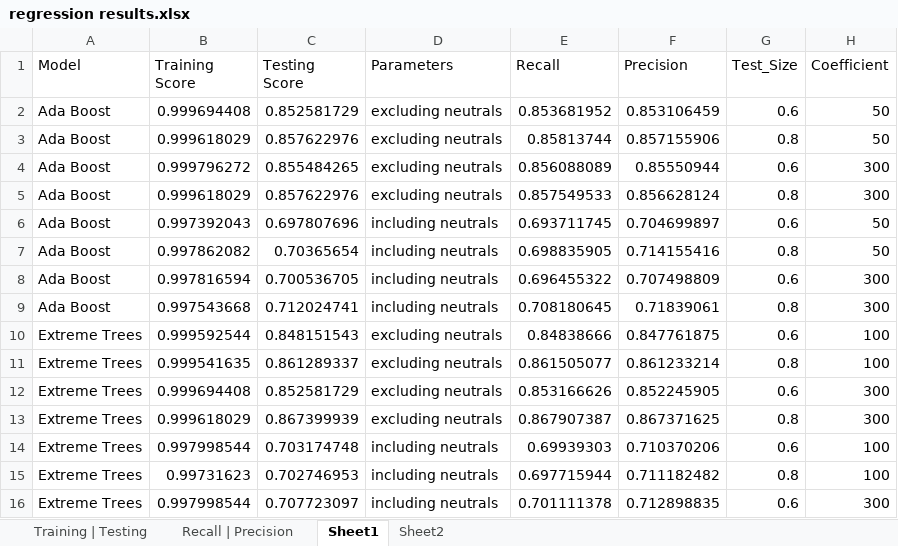
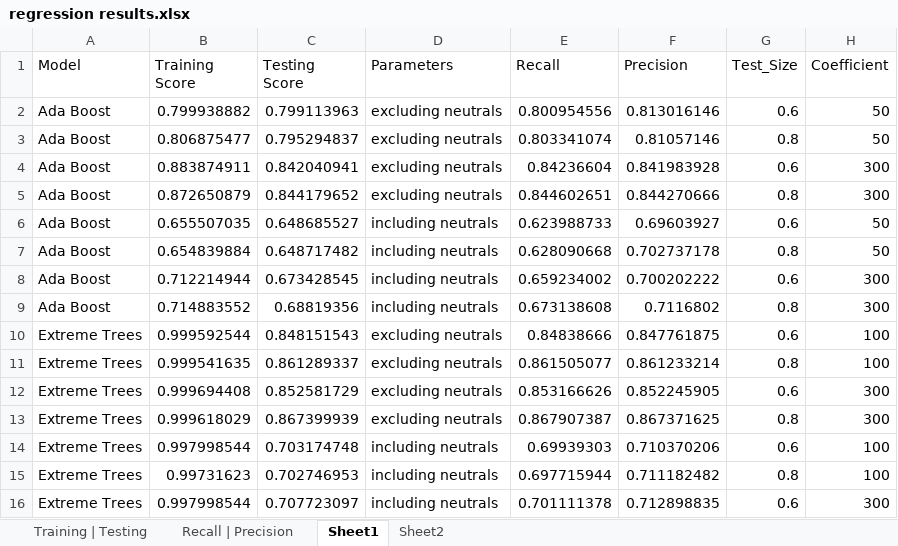
Before and after one commit to mcmanuscw/Project_4-Group_1, an Excel workbook: Resources/regression results.xlsx, sheet Sheet1, drawn as a sheet; only a part is shown; values as stored, in another font and other column widths than the file's, no borders; the diff covers the shown part only; the diff names each change by its address in the sheet, - before the commit and + after, or states it on an @@ line.

Commit message:
results

```diff
--- a/Resources/regression results.xlsx (sheet Sheet1)
+++ b/Resources/regression results.xlsx (sheet Sheet1)
-B2 (Training Score): 0.999694408
+B2 (Training Score): 0.799938882
-C2 (Testing Score): 0.852581729
+C2 (Testing Score): 0.799113963
-E2 (Recall): 0.853681952
+E2 (Recall): 0.800954556
-F2 (Precision): 0.853106459
+F2 (Precision): 0.813016146
-B3 (Training Score): 0.999618029
+B3 (Training Score): 0.806875477
-C3 (Testing Score): 0.857622976
+C3 (Testing Score): 0.795294837
-E3 (Recall): 0.85813744
+E3 (Recall): 0.803341074
-F3 (Precision): 0.857155906
+F3 (Precision): 0.81057146
-B4 (Training Score): 0.999796272
+B4 (Training Score): 0.883874911
-C4 (Testing Score): 0.855484265
+C4 (Testing Score): 0.842040941
-E4 (Recall): 0.856088089
+E4 (Recall): 0.84236604
-F4 (Precision): 0.85550944
+F4 (Precision): 0.841983928
-B5 (Training Score): 0.999618029
+B5 (Training Score): 0.872650879
-C5 (Testing Score): 0.857622976
+C5 (Testing Score): 0.844179652
-E5 (Recall): 0.857549533
+E5 (Recall): 0.844602651
-F5 (Precision): 0.856628124
+F5 (Precision): 0.844270666
-B6 (Training Score): 0.997392043
+B6 (Training Score): 0.655507035
-C6 (Testing Score): 0.697807696
+C6 (Testing Score): 0.648685527
-E6 (Recall): 0.693711745
+E6 (Recall): 0.623988733
-F6 (Precision): 0.704699897
+F6 (Precision): 0.69603927
-B7 (Training Score): 0.997862082
+B7 (Training Score): 0.654839884
-C7 (Testing Score): 0.70365654
+C7 (Testing Score): 0.648717482
-E7 (Recall): 0.698835905
+E7 (Recall): 0.628090668
-F7 (Precision): 0.714155416
+F7 (Precision): 0.702737178
-B8 (Training Score): 0.997816594
+B8 (Training Score): 0.712214944
-C8 (Testing Score): 0.700536705
+C8 (Testing Score): 0.673428545
-E8 (Recall): 0.696455322
+E8 (Recall): 0.659234002
-F8 (Precision): 0.707498809
+F8 (Precision): 0.700202222
-B9 (Training Score): 0.997543668
+B9 (Training Score): 0.714883552
-C9 (Testing Score): 0.712024741
+C9 (Testing Score): 0.68819356
-E9 (Recall): 0.708180645
+E9 (Recall): 0.673138608
-F9 (Precision): 0.71839061
+F9 (Precision): 0.7116802
```
Also changed, not shown: 1 added row and 1 removed row elsewhere in this sheet, 2 other files.
